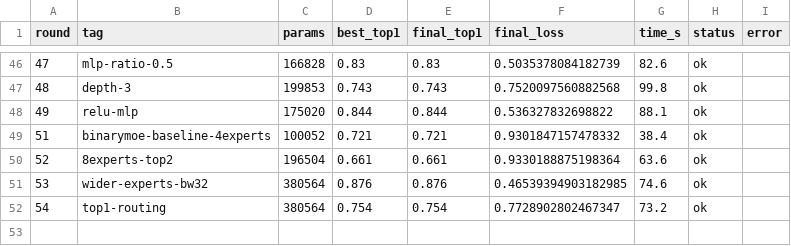
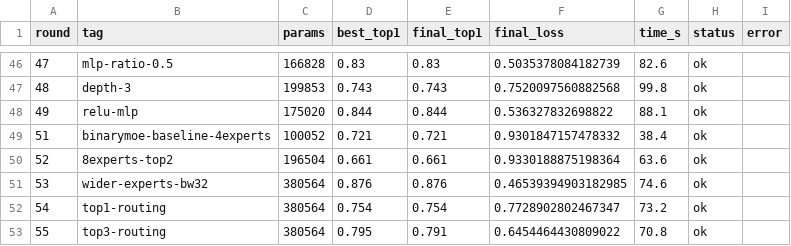
Before and after one commit to G-reen-vibe/bitforge, a CSV file: results/iterations.csv, drawn as a sheet; only a part is shown, gaps mark what is left out; the diff names each change by its address in the sheet, - before the commit and + after, or states it on an @@ line.

Commit message:
Iter r55: top-3 routing (top1 0.795, regression)
3 experts active per sample dilutes specialization. Reverted to top-2.

```diff
--- a/results/iterations.csv
+++ b/results/iterations.csv
+row 53: 55 | top3-routing | 380564 | 0.795 | 0.791 | 0.6454464430809022 | 70.8 | ok
```
